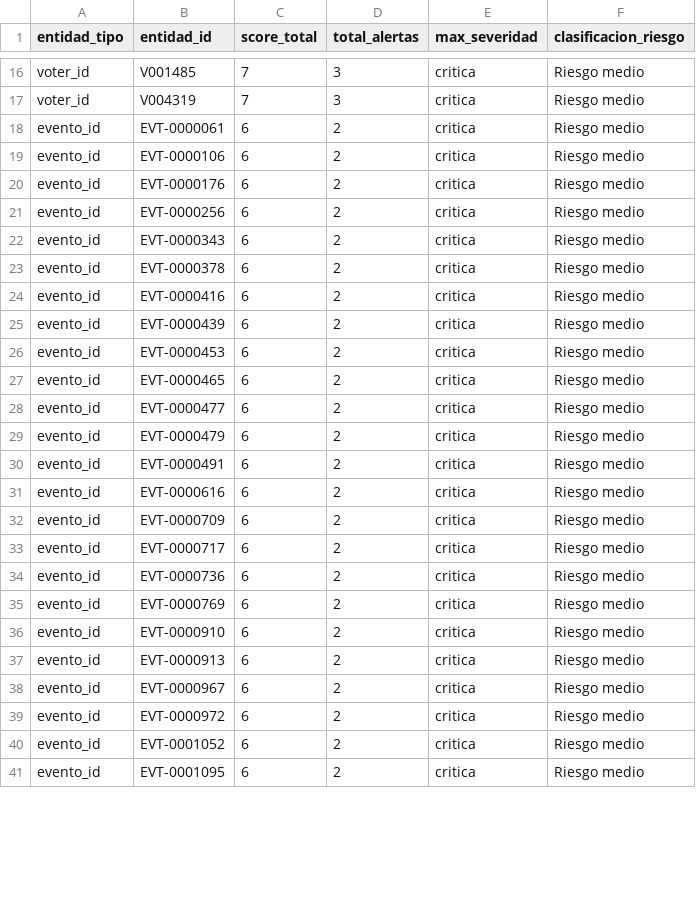
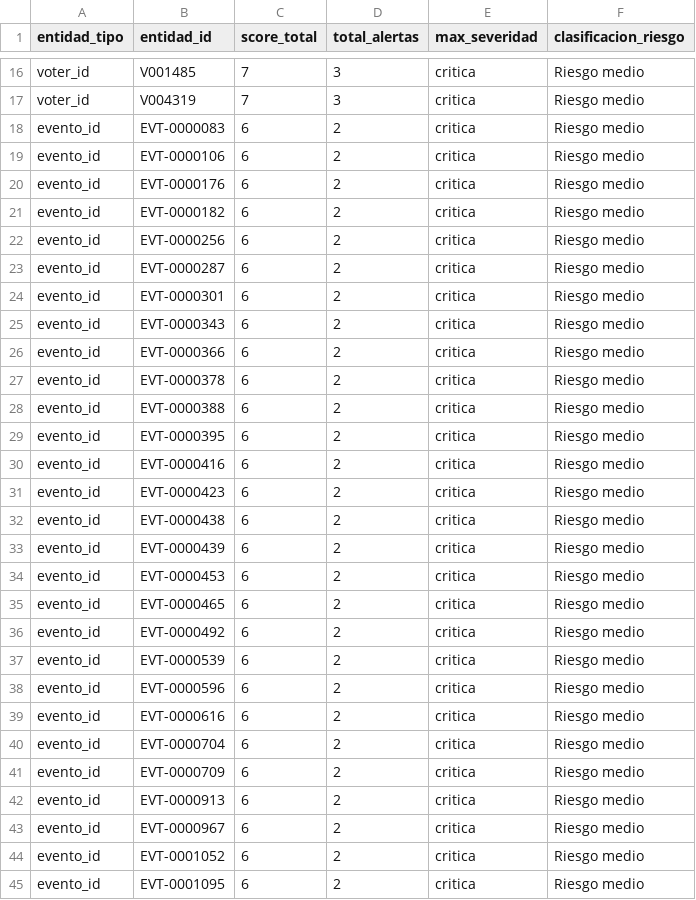
Before and after one commit to rojasluismanuel467-lab/CyberSeguridad-ProyectoFinal, a CSV file: data/outputs/ranking_riesgo.csv, drawn as a sheet; only a part is shown, gaps mark what is left out; the diff covers the shown part only.

```diff
--- a/data/outputs/ranking_riesgo.csv
+++ b/data/outputs/ranking_riesgo.csv
@@ -17,9 +17,17 @@ voter_id,V001485,7,3,critica,Riesgo medio
 voter_id,V004319,7,3,critica,Riesgo medio
-evento_id,EVT-0000061,6,2,critica,Riesgo medio
+evento_id,EVT-0000083,6,2,critica,Riesgo medio
 evento_id,EVT-0000106,6,2,critica,Riesgo medio
 evento_id,EVT-0000176,6,2,critica,Riesgo medio
+evento_id,EVT-0000182,6,2,critica,Riesgo medio
 evento_id,EVT-0000256,6,2,critica,Riesgo medio
+evento_id,EVT-0000287,6,2,critica,Riesgo medio
+evento_id,EVT-0000301,6,2,critica,Riesgo medio
 evento_id,EVT-0000343,6,2,critica,Riesgo medio
+evento_id,EVT-0000366,6,2,critica,Riesgo medio
 evento_id,EVT-0000378,6,2,critica,Riesgo medio
+evento_id,EVT-0000388,6,2,critica,Riesgo medio
+evento_id,EVT-0000395,6,2,critica,Riesgo medio
 evento_id,EVT-0000416,6,2,critica,Riesgo medio
+evento_id,EVT-0000423,6,2,critica,Riesgo medio
+evento_id,EVT-0000438,6,2,critica,Riesgo medio
 evento_id,EVT-0000439,6,2,critica,Riesgo medio
@@ -27,14 +35,10 @@ evento_id,EVT-0000453,6,2,critica,Riesgo medio
 evento_id,EVT-0000465,6,2,critica,Riesgo medio
-evento_id,EVT-0000477,6,2,critica,Riesgo medio
-evento_id,EVT-0000479,6,2,critica,Riesgo medio
-evento_id,EVT-0000491,6,2,critica,Riesgo medio
+evento_id,EVT-0000492,6,2,critica,Riesgo medio
+evento_id,EVT-0000539,6,2,critica,Riesgo medio
+evento_id,EVT-0000596,6,2,critica,Riesgo medio
 evento_id,EVT-0000616,6,2,critica,Riesgo medio
+evento_id,EVT-0000704,6,2,critica,Riesgo medio
 evento_id,EVT-0000709,6,2,critica,Riesgo medio
-evento_id,EVT-0000717,6,2,critica,Riesgo medio
-evento_id,EVT-0000736,6,2,critica,Riesgo medio
-evento_id,EVT-0000769,6,2,critica,Riesgo medio
-evento_id,EVT-0000910,6,2,critica,Riesgo medio
 evento_id,EVT-0000913,6,2,critica,Riesgo medio
 evento_id,EVT-0000967,6,2,critica,Riesgo medio
-evento_id,EVT-0000972,6,2,critica,Riesgo medio
 evento_id,EVT-0001052,6,2,critica,Riesgo medio
```
Also changed, not shown: 6 added rows, 10 removed rows and 2 edited cells elsewhere in this file, data/outputs/alertas_detectadas.csv, data/outputs/resumen_hallazgos.csv, 3 other files.
